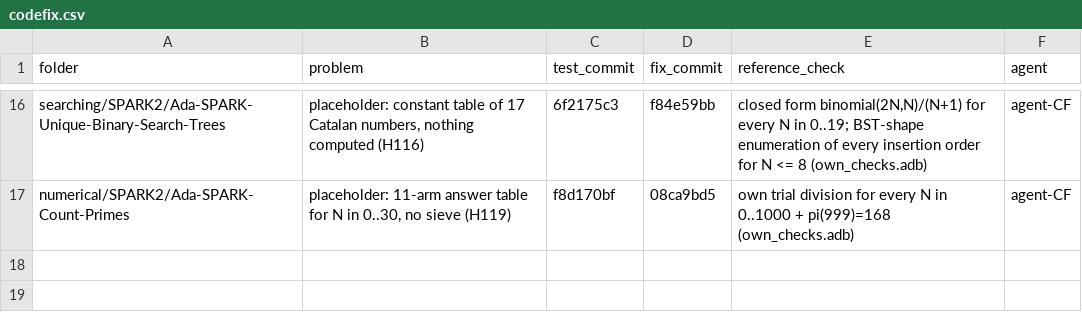
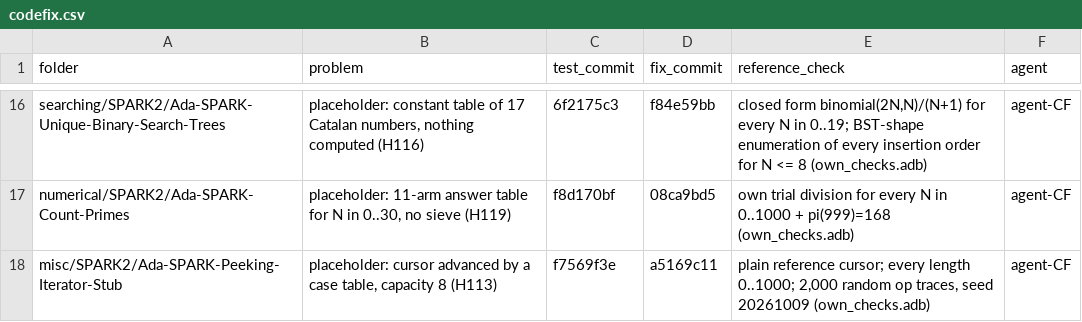
Before and after one commit to RobertBoettcherSF/Ada-Algorithms, a CSV file: tools/vv/codefix.csv, drawn as a sheet; only a part is shown, gaps mark what is left out; the diff names each change by its address in the sheet, - before the commit and + after, or states it on an @@ line.

Commit message:
codefix log: Ada-SPARK-Peeking-Iterator-Stub (test f7569f3e, fix a5169c11)

```diff
--- a/tools/vv/codefix.csv
+++ b/tools/vv/codefix.csv
+row 18: misc/SPARK2/Ada-SPARK-Peeking-Iterator-Stub | placeholder: cursor advanced by a case table, capacity 8 (H113) | f7569f3e | a5169c11 | plain reference cursor; every length 0..1000; 2,000 random op traces, seed 20261009 (own_checks.adb) | agent-CF
```
